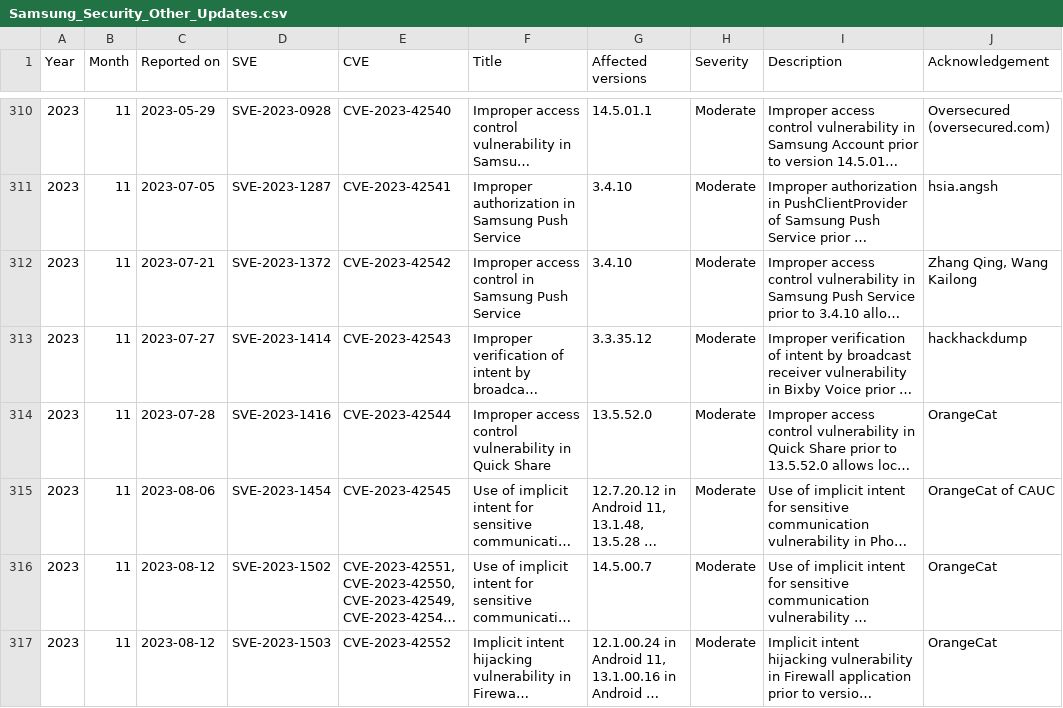
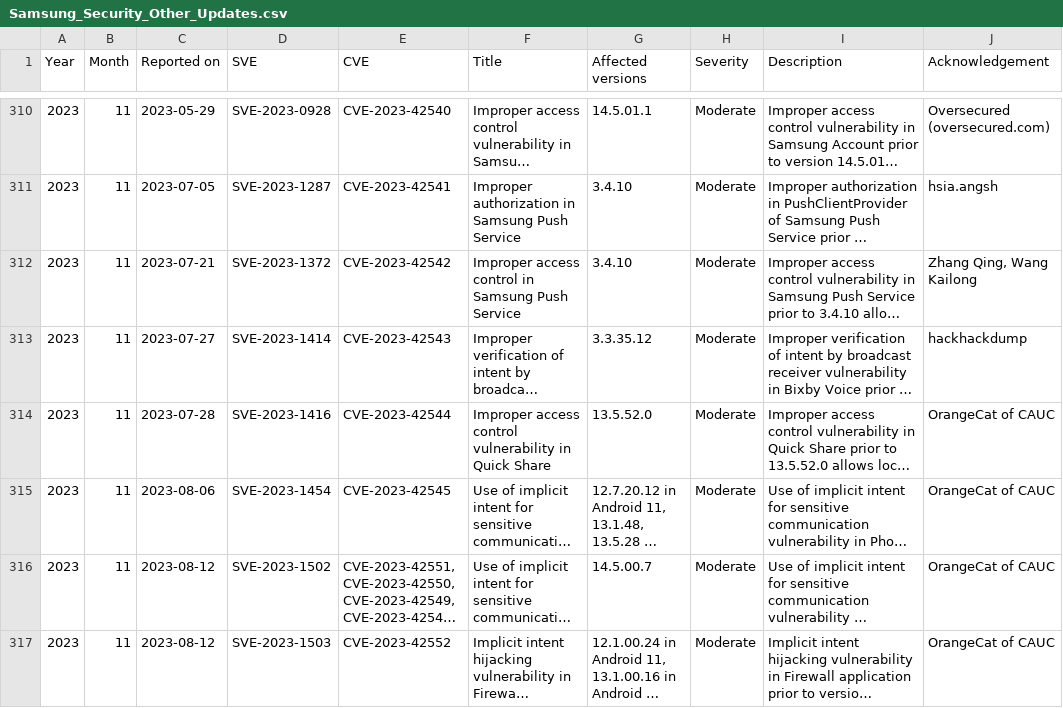
Before and after one commit to NetKingJ/awesome-android-security, a CSV file: Samsung_SVE_DataBase/Samsung_Security_Other_Updates.csv, drawn as a sheet; only a part is shown, gaps mark what is left out; long unchanged cells end in …; the diff covers the shown part only; the diff names each change by its address in the sheet, - before the commit and + after, or states it on an @@ line.

```diff
--- a/Samsung_SVE_DataBase/Samsung_Security_Other_Updates.csv
+++ b/Samsung_SVE_DataBase/Samsung_Security_Other_Updates.csv
-J314 (Acknowledgement): OrangeCat
+J314 (Acknowledgement): OrangeCat of CAUC
-J316:J317 (Acknowledgement): OrangeCat
+J316:J317 (Acknowledgement): OrangeCat of CAUC
```
Also changed, not shown: 2 edited cells elsewhere in this file.
